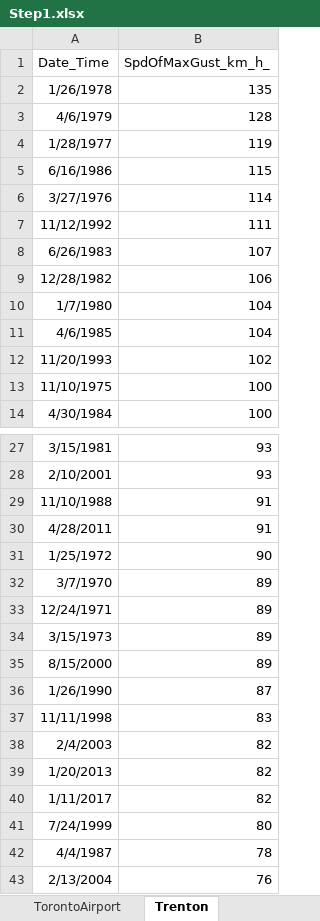
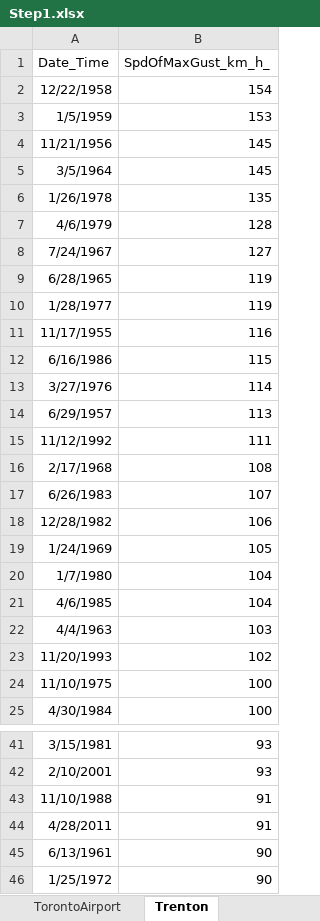
Before and after one commit to maulinamin/Wind-Snow, an Excel workbook: Step1.xlsx, sheet Trenton, drawn as a sheet; only a part is shown, gaps mark what is left out; the shorter side is filled out with more unchanged rows; values as stored, in another font and other column widths than the file's, no borders; the diff covers the shown part only; the diff names each change by its address in the sheet, - before the commit and + after, or states it on an @@ line.

```diff
--- a/Step1.xlsx (sheet Trenton)
+++ b/Step1.xlsx (sheet Trenton)
+row 2: 12/22/1958 | 154
+row 3: 1/5/1959 | 153
+row 4: 11/21/1956 | 145
+row 5: 3/5/1964 | 145
+row 8: 7/24/1967 | 127
+row 9: 6/28/1965 | 119
+row 11: 11/17/1955 | 116
+row 14: 6/29/1957 | 113
+row 16: 2/17/1968 | 108
+row 19: 1/24/1969 | 105
+row 22: 4/4/1963 | 103
+row 45: 6/13/1961 | 90
```
Also changed, not shown: 3 added rows elsewhere in this sheet, sheet Sarnia, Step2.xlsx, Step3.xlsx, 54 other files.
